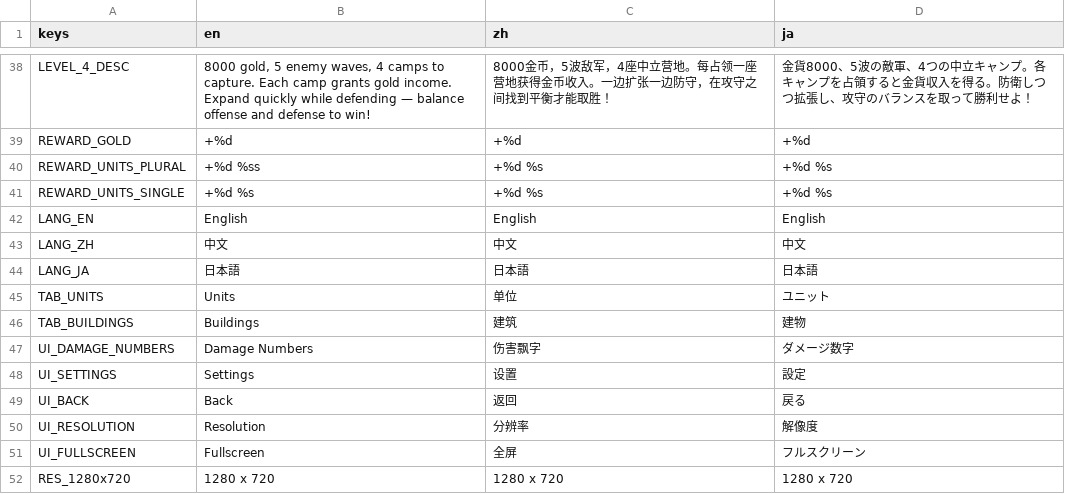
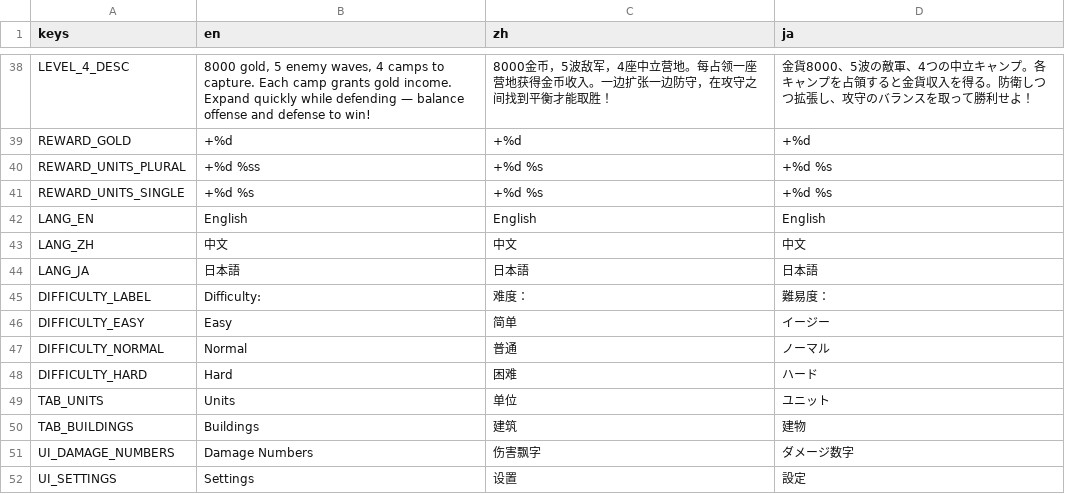
Before and after one commit to IguanaYu/godot_rts_start, a CSV file: locales/translations.csv, drawn as a sheet; only a part is shown, gaps mark what is left out; the shorter side is filled out with more unchanged rows.

```diff
--- a/locales/translations.csv
+++ b/locales/translations.csv
@@ -44,2 +44,6 @@ LANG_ZH,中文,中文,中文
 LANG_JA,日本語,日本語,日本語
+DIFFICULTY_LABEL,Difficulty:,难度：,難易度：
+DIFFICULTY_EASY,Easy,简单,イージー
+DIFFICULTY_NORMAL,Normal,普通,ノーマル
+DIFFICULTY_HARD,Hard,困难,ハード
 TAB_UNITS,Units,单位,ユニット
```
Also changed, not shown: 10 other files.
